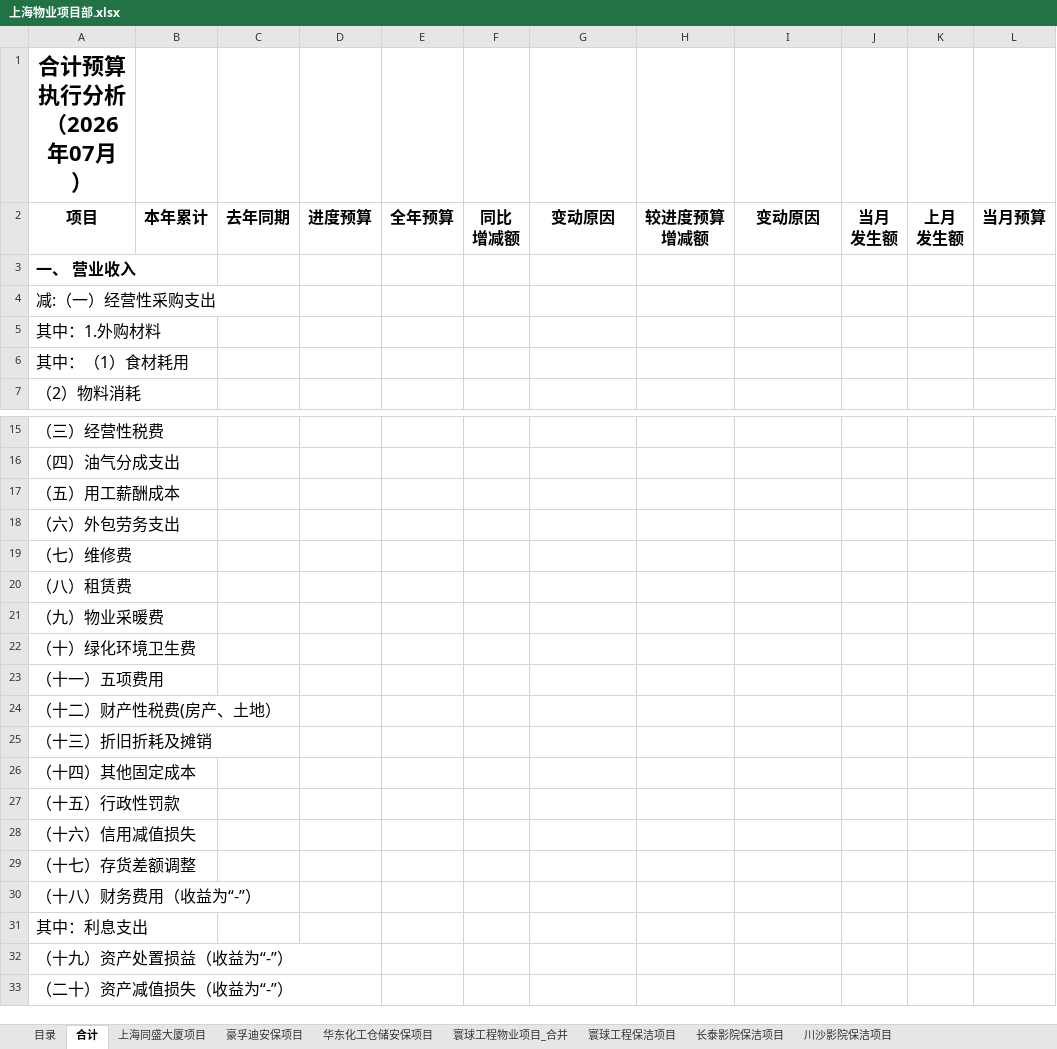
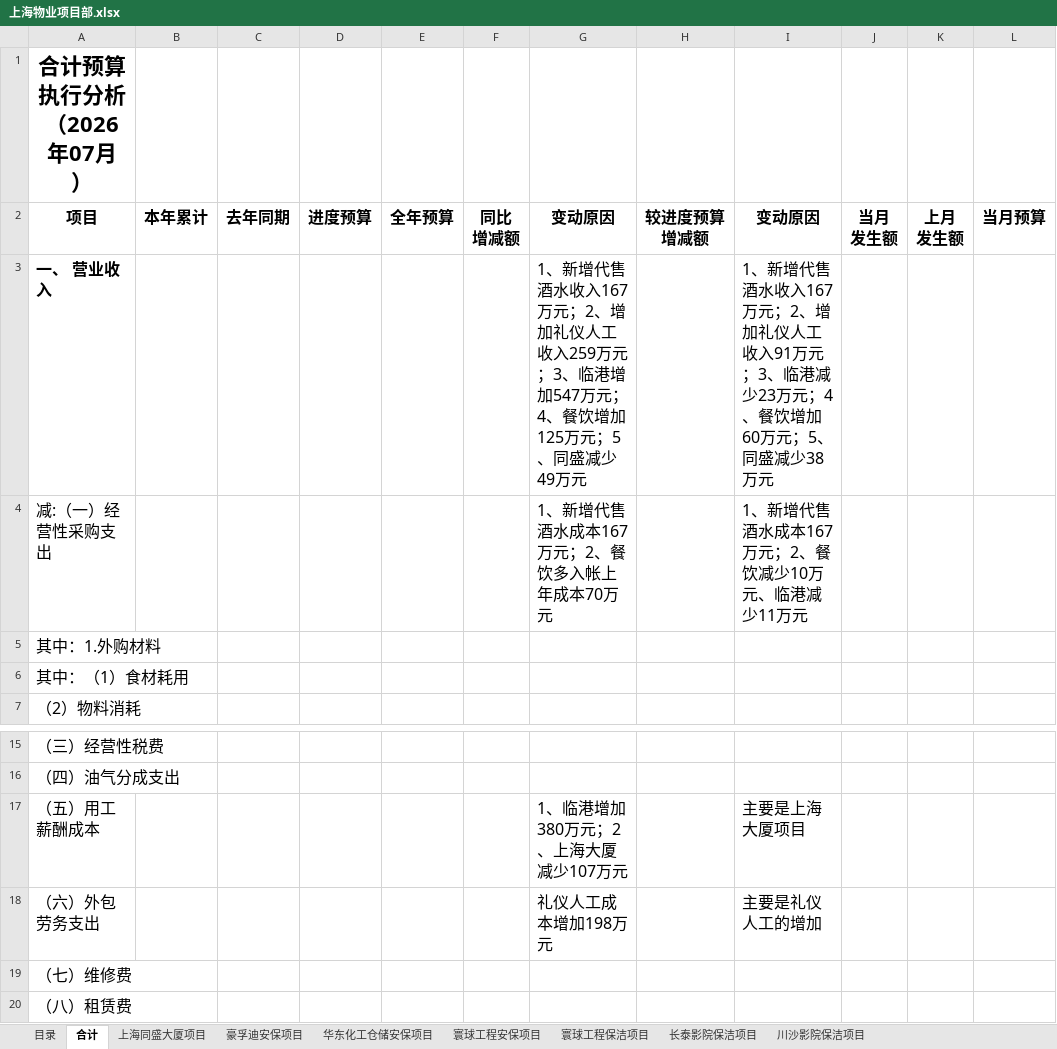
Before and after one commit to Vincent0296/BI-dashboard, an Excel workbook: public/管理口径原因分析默认模版/上海物业项目部.xlsx, sheet 合计, drawn as a sheet; only a part is shown, gaps mark what is left out; the shorter side is filled out with more unchanged rows; values as stored, in another font and other column widths than the file's, no borders; the diff names each change by its address in the sheet, - before the commit and + after, or states it on an @@ line.

```diff
--- a/public/管理口径原因分析默认模版/上海物业项目部.xlsx (sheet 合计)
+++ b/public/管理口径原因分析默认模版/上海物业项目部.xlsx (sheet 合计)
-sheet tab: 寰球工程物业项目_合并
+sheet tab: 寰球工程安保项目
-G3: (empty)
+G3: 1、新增代售酒水收入167万元；2、增加礼仪人工收入259万元；3、临港增加547万元；4、餐饮增加125万元；5、同盛减少49万元
-I3: (empty)
+I3: 1、新增代售酒水收入167万元；2、增加礼仪人工收入91万元；3、临港减少23万元；4、餐饮增加60万元；5、同盛减少38万元
-G4: (empty)
+G4: 1、新增代售酒水成本167万元；2、餐饮多入帐上年成本70万元
-I4: (empty)
+I4: 1、新增代售酒水成本167万元；2、餐饮减少10万元、临港减少11万元
-G17: (empty)
+G17: 1、临港增加380万元；2、上海大厦减少107万元
-I17: (empty)
+I17: 主要是上海大厦项目
-G18: (empty)
+G18: 礼仪人工成本增加198万元
-I18: (empty)
+I18: 主要是礼仪人工的增加
```
Also changed, not shown: public/管理口径原因分析默认模版/上海酒店项目部.xlsx, public/管理口径原因分析默认模版/南京项目部.xlsx, 4 other files.
